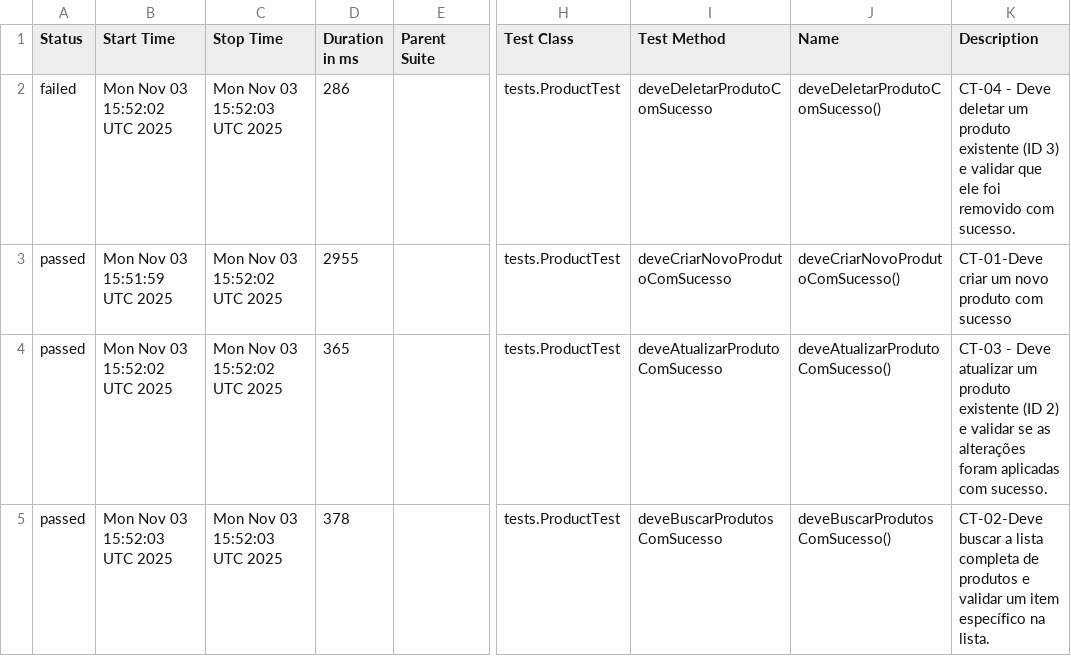
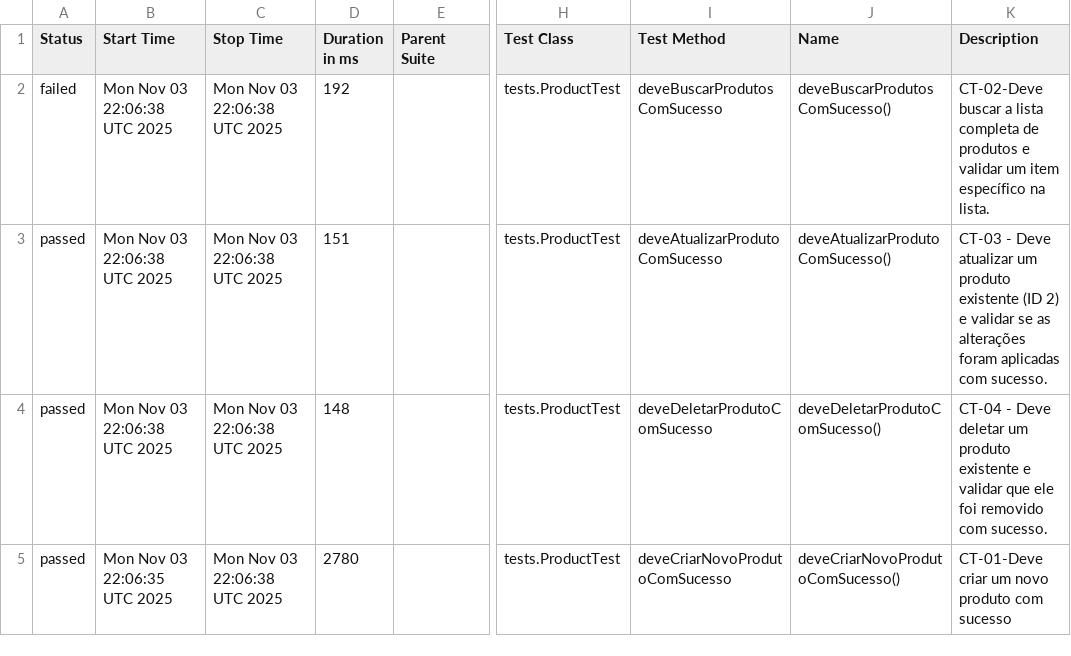
Before and after one commit to SamaroneSilva/automacao-api-restassured, a CSV file: data/suites.csv, drawn as a sheet; only a part is shown, gaps mark what is left out; the diff names each change by its address in the sheet, - before the commit and + after, or states it on an @@ line.

```diff
--- a/data/suites.csv
+++ b/data/suites.csv
-B2 (Start Time): Mon Nov 03 15:52:02 UTC 2025
+B2 (Start Time): Mon Nov 03 22:06:38 UTC 2025
-C2 (Stop Time): Mon Nov 03 15:52:03 UTC 2025
+C2 (Stop Time): Mon Nov 03 22:06:38 UTC 2025
-D2 (Duration in ms): 286
+D2 (Duration in ms): 192
-I2 (Test Method): deveDeletarProdutoComSucesso
+I2 (Test Method): deveBuscarProdutosComSucesso
-J2 (Name): deveDeletarProdutoComSucesso()
+J2 (Name): deveBuscarProdutosComSucesso()
-K2 (Description): CT-04 - Deve deletar um produto existente (ID 3) e validar que ele foi removido com sucesso.
+K2 (Description): CT-02-Deve buscar a lista completa de produtos e validar um item específico na lista.
-B3 (Start Time): Mon Nov 03 15:51:59 UTC 2025
+B3 (Start Time): Mon Nov 03 22:06:38 UTC 2025
-C3:C4 (Stop Time): Mon Nov 03 15:52:02 UTC 2025
+C3:C4 (Stop Time): Mon Nov 03 22:06:38 UTC 2025
-D3 (Duration in ms): 2955
+D3 (Duration in ms): 151
-I3 (Test Method): deveCriarNovoProdutoComSucesso
+I3 (Test Method): deveAtualizarProdutoComSucesso
-J3 (Name): deveCriarNovoProdutoComSucesso()
+J3 (Name): deveAtualizarProdutoComSucesso()
-K3 (Description): CT-01-Deve criar um novo produto com sucesso
+K3 (Description): CT-03 - Deve atualizar um produto existente (ID 2) e validar se as alterações foram aplicadas com sucesso.
-B4 (Start Time): Mon Nov 03 15:52:02 UTC 2025
+B4 (Start Time): Mon Nov 03 22:06:38 UTC 2025
-D4 (Duration in ms): 365
+D4 (Duration in ms): 148
-I4 (Test Method): deveAtualizarProdutoComSucesso
+I4 (Test Method): deveDeletarProdutoComSucesso
-J4 (Name): deveAtualizarProdutoComSucesso()
+J4 (Name): deveDeletarProdutoComSucesso()
-K4 (Description): CT-03 - Deve atualizar um produto existente (ID 2) e validar se as alterações foram aplicadas com sucesso.
+K4 (Description): CT-04 - Deve deletar um produto existente e validar que ele foi removido com sucesso.
-B5 (Start Time): Mon Nov 03 15:52:03 UTC 2025
+B5 (Start Time): Mon Nov 03 22:06:35 UTC 2025
-C5 (Stop Time): Mon Nov 03 15:52:03 UTC 2025
+C5 (Stop Time): Mon Nov 03 22:06:38 UTC 2025
-D5 (Duration in ms): 378
+D5 (Duration in ms): 2780
-I5 (Test Method): deveBuscarProdutosComSucesso
+I5 (Test Method): deveCriarNovoProdutoComSucesso
-J5 (Name): deveBuscarProdutosComSucesso()
+J5 (Name): deveCriarNovoProdutoComSucesso()
-K5 (Description): CT-02-Deve buscar a lista completa de produtos e validar um item específico na lista.
+K5 (Description): CT-01-Deve criar um novo produto com sucesso
```
Also changed, not shown: 23 other files.
